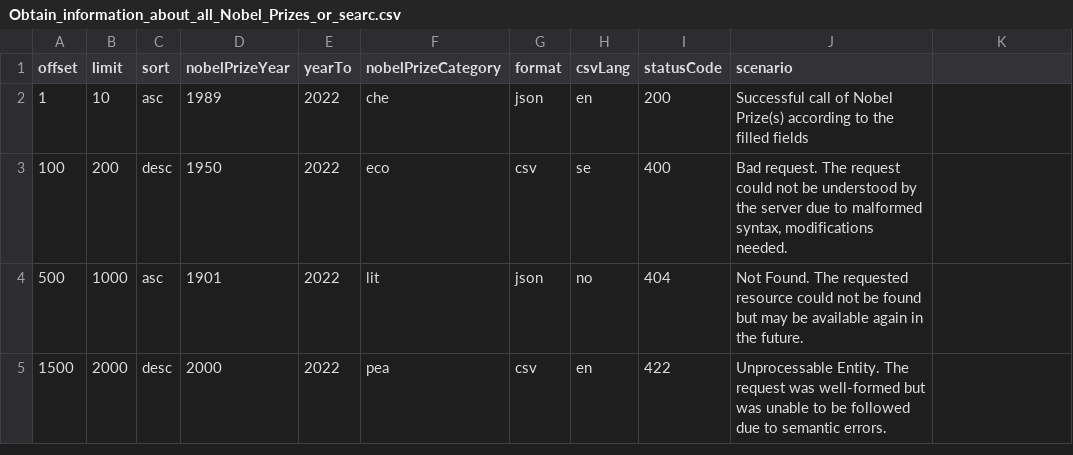
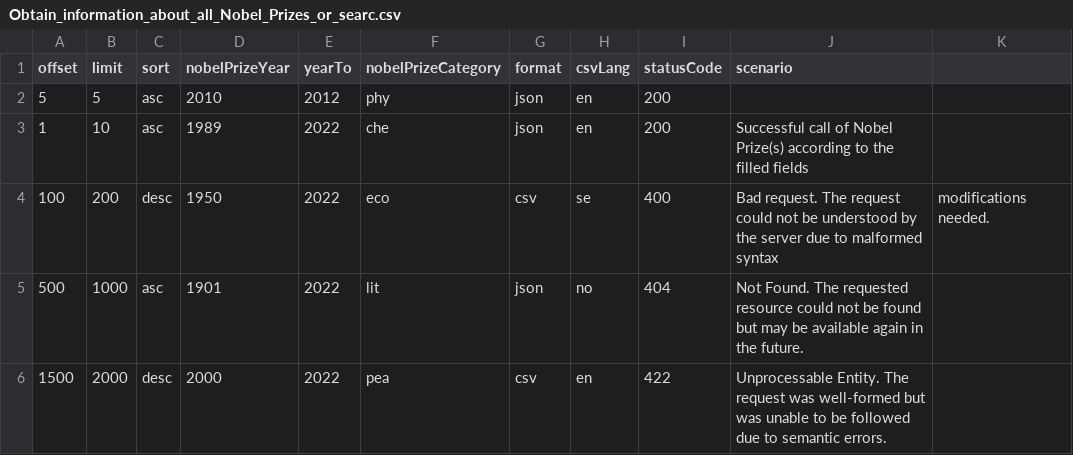
Before and after one commit to roost-io/sample-api, a CSV file: postman_collections/nobel-postman/Obtain_information_about_all_Nobel_Prizes_or_searc.csv, drawn as a sheet; addresses are those after the commit; the diff names each change by its address in the sheet, - before the commit and + after, or states it on an @@ line.

Commit message:
Roost Update Commit

```diff
--- a/postman_collections/nobel-postman/Obtain_information_about_all_Nobel_Prizes_or_searc.csv
+++ b/postman_collections/nobel-postman/Obtain_information_about_all_Nobel_Prizes_or_searc.csv
+row 2: 5 | 5 | asc | 2010 | 2012 | phy | json | en | 200
-J4 (scenario): …to malformed syntax, modifications needed.
+J4 (scenario): …to malformed syntax
-K4: (empty)
+K4: modifications needed.
```
